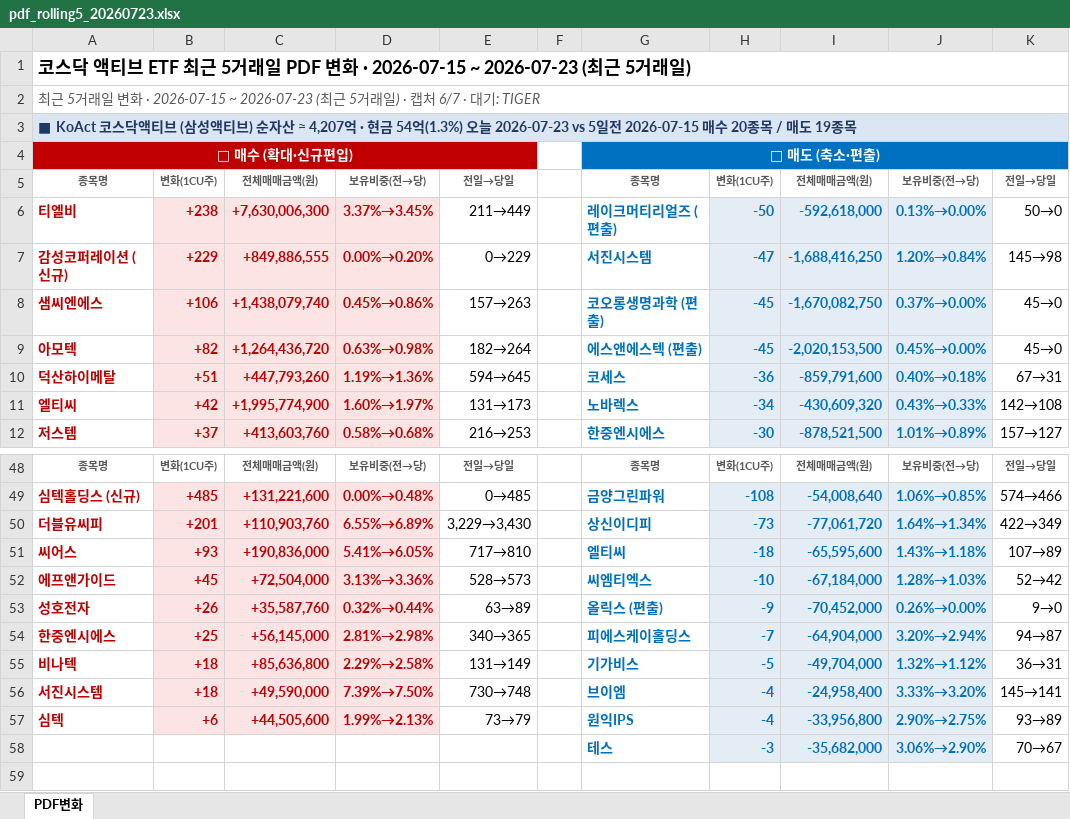
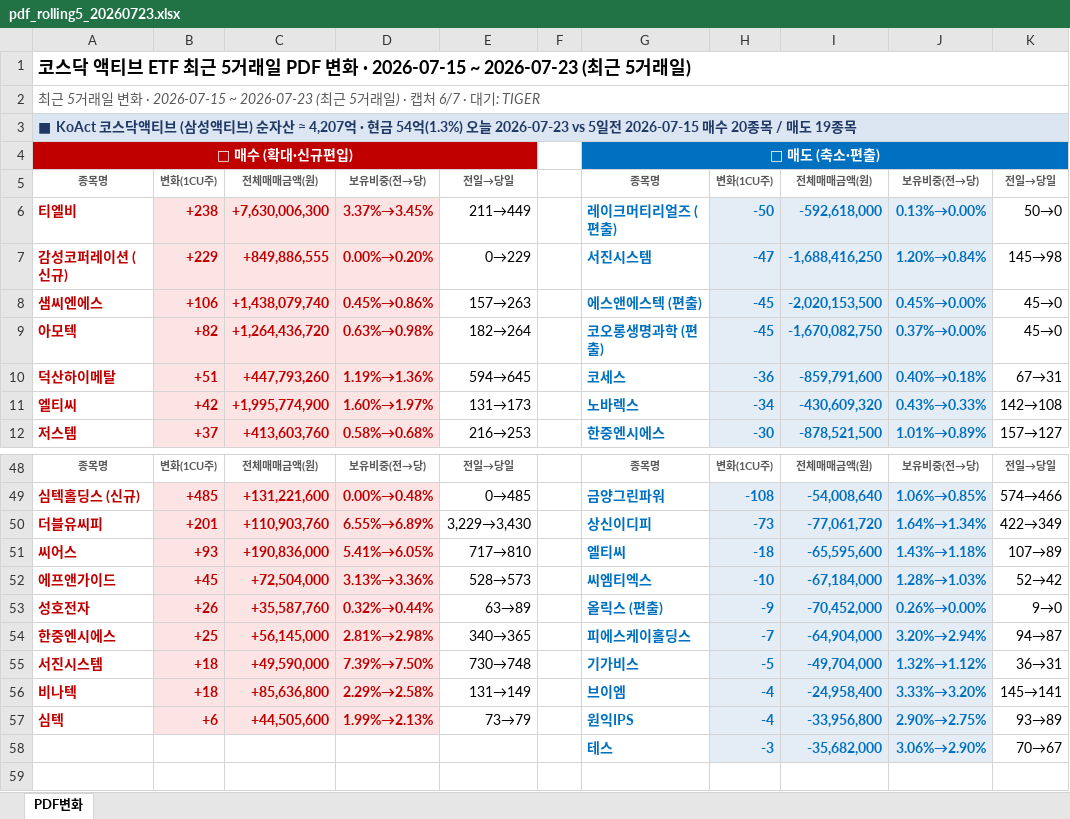
Before and after one commit to unrevr15/etf-reports, an Excel workbook: reports/pdf_rolling5_20260723.xlsx, sheet PDF변화, drawn as a sheet; only a part is shown, gaps mark what is left out; values as stored, in another font and other column widths than the file's, no borders; the diff covers the shown part only; the diff names each change by its address in the sheet, - before the commit and + after, or states it on an @@ line.

```diff
--- a/reports/pdf_rolling5_20260723.xlsx (sheet PDF변화)
+++ b/reports/pdf_rolling5_20260723.xlsx (sheet PDF변화)
-G8: 코오롱생명과학 (편출)
+G8: 에스앤에스텍 (편출)
-I8: -1,670,082,750
+I8: -2,020,153,500
-J8: 0.37%→0.00%
+J8: 0.45%→0.00%
-G9: 에스앤에스텍 (편출)
+G9: 코오롱생명과학 (편출)
-I9: -2,020,153,500
+I9: -1,670,082,750
-J9: 0.45%→0.00%
+J9: 0.37%→0.00%
-A55: 비나텍
+A55: 서진시스템
-C55: +85,636,800
+C55: +49,590,000
-D55: 2.29%→2.58%
+D55: 7.39%→7.50%
-E55: 131→149
+E55: 730→748
-A56: 서진시스템
+A56: 비나텍
-C56: +49,590,000
+C56: +85,636,800
-D56: 7.39%→7.50%
+D56: 2.29%→2.58%
-E56: 730→748
+E56: 131→149
```
Also changed, not shown: 2 added rows, 2 removed rows, 26 edited cells and cell formats elsewhere in this sheet, reports/pdf_change_20260723.xlsx, 1 other file.
